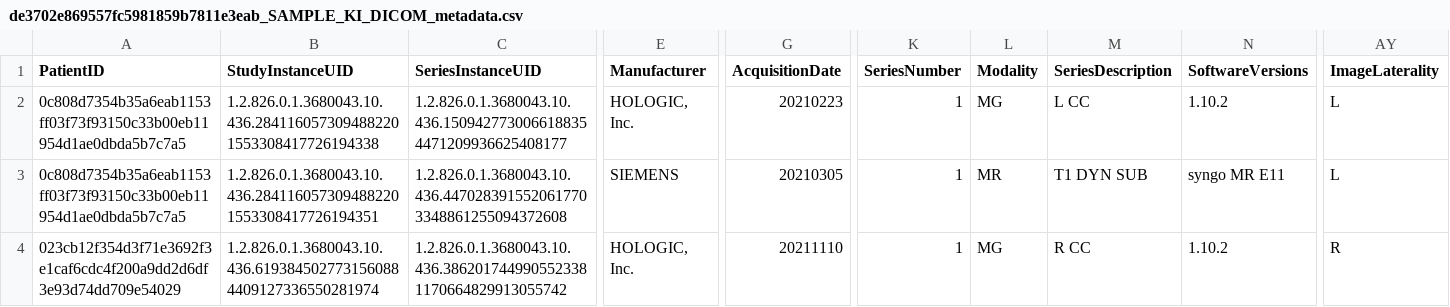
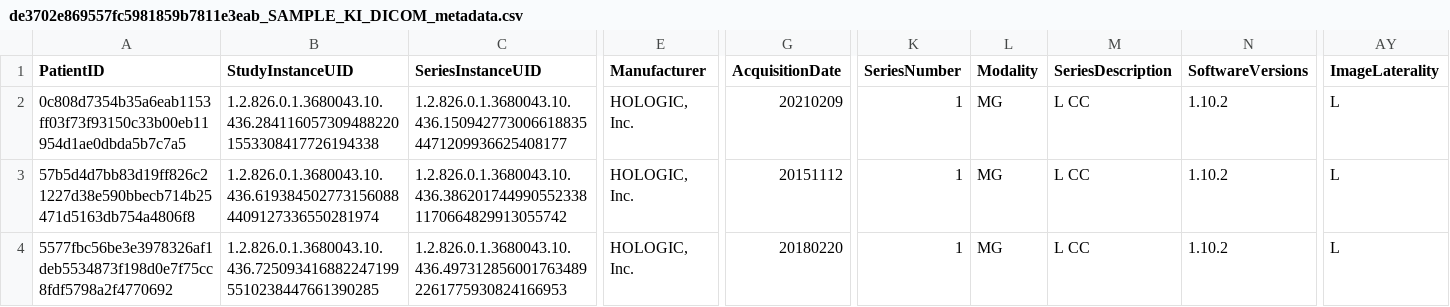
Before and after one commit to EUCAIM/etl-toolset, a CSV file: sample_data/de3702e869557fc5981859b7811e3eab_SAMPLE_KI_DICOM_metadata.csv, drawn as a sheet; only a part is shown, gaps mark what is left out; removed rows and columns are numbered as before the commit, all else as after; rows hold the shown columns only; the diff names each change by its address in the sheet, - before the commit and + after, or states it on an @@ line.

```diff
--- a/sample_data/de3702e869557fc5981859b7811e3eab_SAMPLE_KI_DICOM_metadata.csv
+++ b/sample_data/de3702e869557fc5981859b7811e3eab_SAMPLE_KI_DICOM_metadata.csv
-G2 (AcquisitionDate): 20210223
+G2 (AcquisitionDate): 20210209
-row 3: 0c808d7354b35a6eab1153ff03f73f93150c33b00eb11954d1ae0dbda5b7c7a5 | 1.2.826.0.1.3680043.10.436.2841160573094882201553308417726194351 | 1.2.826.0.1.3680043.10.436.4470283915520617703348861255094372608 | SIEMENS | 20210305 | 1 | MR | T1 DYN SUB | syngo MR E11 | L
-A3 (PatientID): 023cb12f354d3f71e3692f3e1caf6cdc4f200a9dd2d6df3e93d74dd709e54029
+A3 (PatientID): 57b5d4d7bb83d19ff826c21227d38e590bbecb714b25471d5163db754a4806f8
-G3 (AcquisitionDate): 20211110
+G3 (AcquisitionDate): 20151112
-M3 (SeriesDescription): R CC
+M3 (SeriesDescription): L CC
-AY3 (ImageLaterality): R
+AY3 (ImageLaterality): L
+row 4: 5577fbc56be3e3978326af1deb5534873f198d0e7f75cc8fdf5798a2f4770692 | 1.2.826.0.1.3680043.10.436.7250934168822471995510238447661390285 | 1.2.826.0.1.3680043.10.436.4973128560017634892261775930824166953 | HOLOGIC, Inc. | 20180220 | 1 | MG | L CC | 1.10.2 | L
```
Also changed, not shown: sample_data/de3702e869557fc5981859b7811e3eab_SAMPLE_KI_imaging_timepoints.csv, 2 other files.
